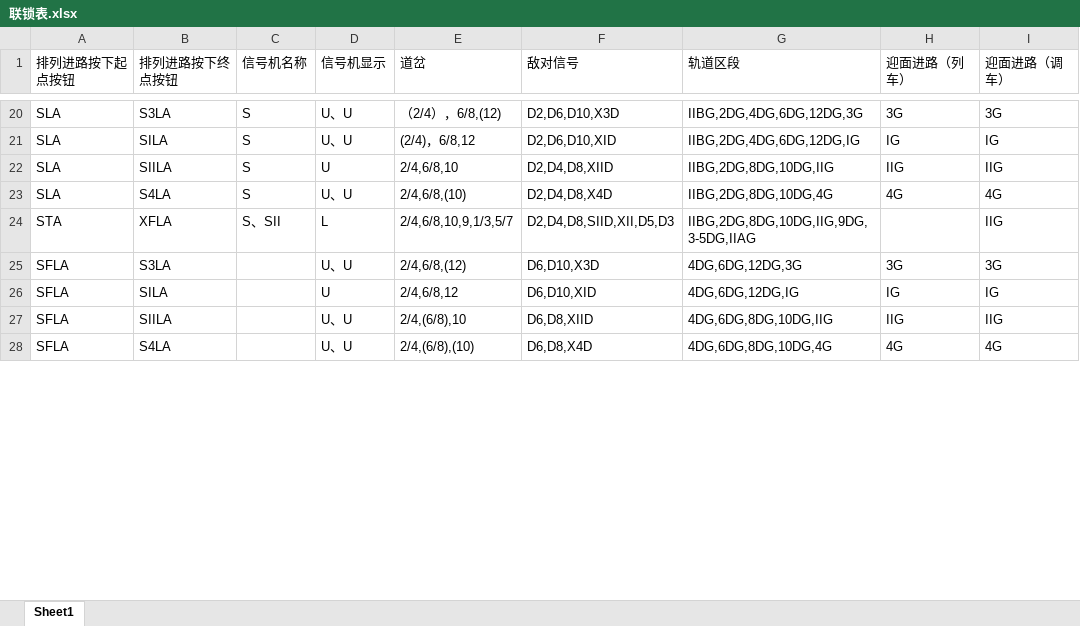
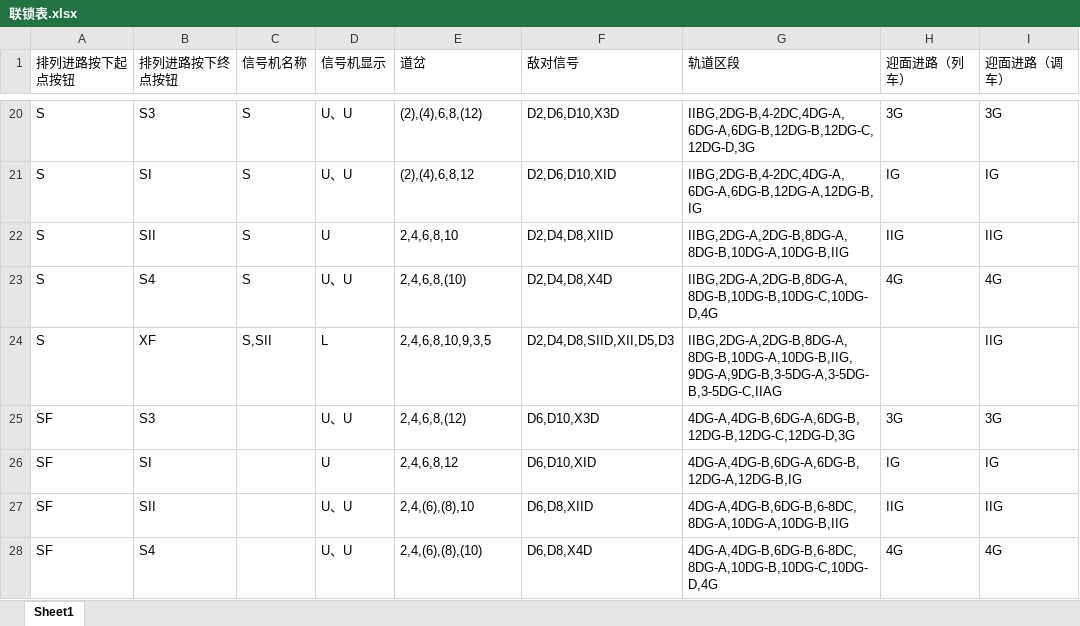
Before and after one commit to wang-10086/CI, an Excel workbook: 联锁表.xlsx, sheet Sheet1, drawn as a sheet; only a part is shown, gaps mark what is left out; values as stored, in another font and other column widths than the file's, no borders; the diff covers the shown part only; the diff names each change by its address in the sheet, - before the commit and + after, or states it on an @@ line.

```diff
--- a/联锁表.xlsx (sheet Sheet1)
+++ b/联锁表.xlsx (sheet Sheet1)
-A20:A23 (排列进路按下起点按钮): SLA
+A20:A23 (排列进路按下起点按钮): S
-B20 (排列进路按下终点按钮): S3LA
+B20 (排列进路按下终点按钮): S3
-E20 (道岔): （2/4），6/8,(12)
+E20 (道岔): (2),(4),6,8,(12)
-G20 (轨道区段): IIBG,2DG,4DG,6DG,12DG,3G
+G20 (轨道区段): IIBG,2DG-B,4-2DC,4DG-A,6DG-A,6DG-B,12DG-B,12DG-C,12DG-D,3G
-B21 (排列进路按下终点按钮): SILA
+B21 (排列进路按下终点按钮): SI
-E21 (道岔): (2/4)，6/8,12
+E21 (道岔): (2),(4),6,8,12
-G21 (轨道区段): IIBG,2DG,4DG,6DG,12DG,IG
+G21 (轨道区段): IIBG,2DG-B,4-2DC,4DG-A,6DG-A,6DG-B,12DG-A,12DG-B,IG
-B22 (排列进路按下终点按钮): SIILA
+B22 (排列进路按下终点按钮): SII
-E22 (道岔): 2/4,6/8,10
+E22 (道岔): 2,4,6,8,10
-G22 (轨道区段): IIBG,2DG,8DG,10DG,IIG
+G22 (轨道区段): IIBG,2DG-A,2DG-B,8DG-A,8DG-B,10DG-A,10DG-B,IIG
-B23 (排列进路按下终点按钮): S4LA
+B23 (排列进路按下终点按钮): S4
-E23 (道岔): 2/4,6/8,(10)
+E23 (道岔): 2,4,6,8,(10)
-G23 (轨道区段): IIBG,2DG,8DG,10DG,4G
+G23 (轨道区段): IIBG,2DG-A,2DG-B,8DG-A,8DG-B,10DG-B,10DG-C,10DG-D,4G
-A24 (排列进路按下起点按钮): STA
+A24 (排列进路按下起点按钮): S
-B24 (排列进路按下终点按钮): XFLA
+B24 (排列进路按下终点按钮): XF
-C24 (信号机名称): S、SII
+C24 (信号机名称): S,SII
-E24 (道岔): 2/4,6/8,10,9,1/3,5/7
+E24 (道岔): 2,4,6,8,10,9,3,5
-G24 (轨道区段): IIBG,2DG,8DG,10DG,IIG,9DG,3-5DG,IIAG
+G24 (轨道区段): IIBG,2DG-A,2DG-B,8DG-A,8DG-B,10DG-A,10DG-B,IIG,9DG-A,9DG-B,3-5DG-A,3-5DG-B,3-5DG-C,IIAG
-A25:A28 (排列进路按下起点按钮): SFLA
+A25:A28 (排列进路按下起点按钮): SF
-B25 (排列进路按下终点按钮): S3LA
+B25 (排列进路按下终点按钮): S3
-E25 (道岔): 2/4,6/8,(12)
+E25 (道岔): 2,4,6,8,(12)
-G25 (轨道区段): 4DG,6DG,12DG,3G
+G25 (轨道区段): 4DG-A,4DG-B,6DG-A,6DG-B,12DG-B,12DG-C,12DG-D,3G
-B26 (排列进路按下终点按钮): SILA
+B26 (排列进路按下终点按钮): SI
-E26 (道岔): 2/4,6/8,12
+E26 (道岔): 2,4,6,8,12
-G26 (轨道区段): 4DG,6DG,12DG,IG
+G26 (轨道区段): 4DG-A,4DG-B,6DG-A,6DG-B,12DG-A,12DG-B,IG
-B27 (排列进路按下终点按钮): SIILA
+B27 (排列进路按下终点按钮): SII
-E27 (道岔): 2/4,(6/8),10
+E27 (道岔): 2,4,(6),(8),10
-G27 (轨道区段): 4DG,6DG,8DG,10DG,IIG
+G27 (轨道区段): 4DG-A,4DG-B,6DG-B,6-8DC,8DG-A,10DG-A,10DG-B,IIG
-B28 (排列进路按下终点按钮): S4LA
+B28 (排列进路按下终点按钮): S4
-E28 (道岔): 2/4,(6/8),(10)
+E28 (道岔): 2,4,(6),(8),(10)
-G28 (轨道区段): 4DG,6DG,8DG,10DG,4G
+G28 (轨道区段): 4DG-A,4DG-B,6DG-B,6-8DC,8DG-A,10DG-B,10DG-C,10DG-D,4G
```
Also changed, not shown: 135 edited cells elsewhere in this sheet, 11 other files.
